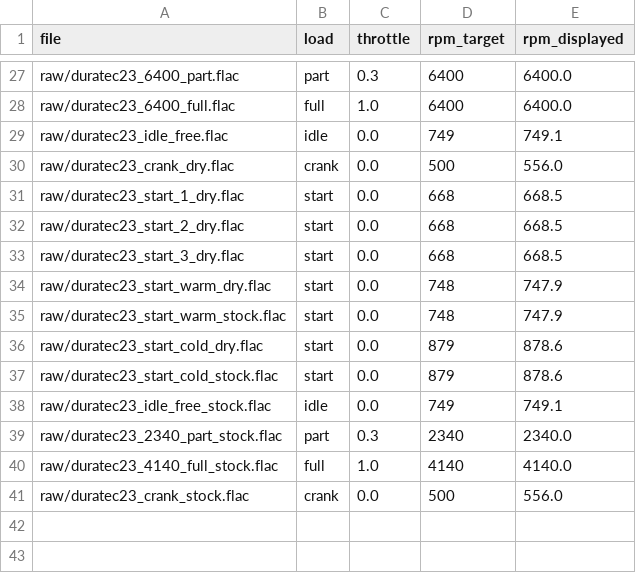
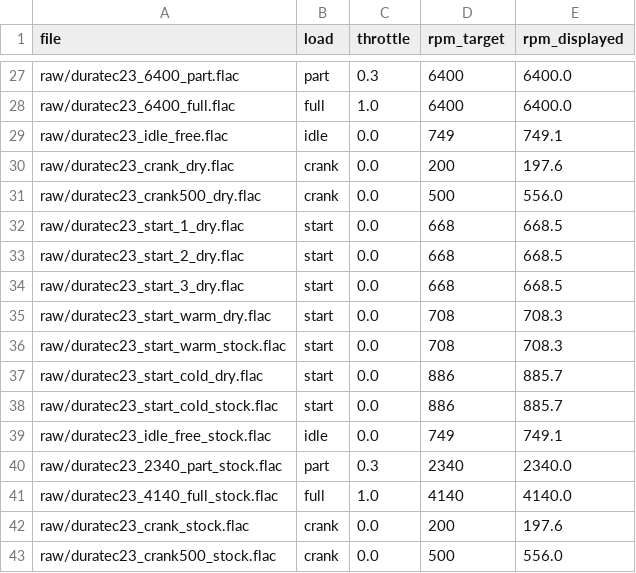
Before and after one commit to ledogen/Autos, a CSV file: assets/audio/src/engine/takes-duratec23.csv, drawn as a sheet; only a part is shown, gaps mark what is left out.

```diff
--- a/assets/audio/src/engine/takes-duratec23.csv
+++ b/assets/audio/src/engine/takes-duratec23.csv
@@ -29,3 +29,4 @@ raw/duratec23_6400_full.flac,full,1.0,6400,6400.0
 raw/duratec23_idle_free.flac,idle,0.0,749,749.1
-raw/duratec23_crank_dry.flac,crank,0.0,500,556.0
+raw/duratec23_crank_dry.flac,crank,0.0,200,197.6
+raw/duratec23_crank500_dry.flac,crank,0.0,500,556.0
 raw/duratec23_start_1_dry.flac,start,0.0,668,668.5
@@ -33,6 +34,6 @@ raw/duratec23_start_2_dry.flac,start,0.0,668,668.5
 raw/duratec23_start_3_dry.flac,start,0.0,668,668.5
-raw/duratec23_start_warm_dry.flac,start,0.0,748,747.9
-raw/duratec23_start_warm_stock.flac,start,0.0,748,747.9
-raw/duratec23_start_cold_dry.flac,start,0.0,879,878.6
-raw/duratec23_start_cold_stock.flac,start,0.0,879,878.6
+raw/duratec23_start_warm_dry.flac,start,0.0,708,708.3
+raw/duratec23_start_warm_stock.flac,start,0.0,708,708.3
+raw/duratec23_start_cold_dry.flac,start,0.0,886,885.7
+raw/duratec23_start_cold_stock.flac,start,0.0,886,885.7
 raw/duratec23_idle_free_stock.flac,idle,0.0,749,749.1
@@ -40,2 +41,3 @@ raw/duratec23_2340_part_stock.flac,part,0.3,2340,2340.0
 raw/duratec23_4140_full_stock.flac,full,1.0,4140,4140.0
-raw/duratec23_crank_stock.flac,crank,0.0,500,556.0
+raw/duratec23_crank_stock.flac,crank,0.0,200,197.6
+raw/duratec23_crank500_stock.flac,crank,0.0,500,556.0
```
Also changed, not shown: assets/audio/src/engine/raw/duratec23_start_cold_dry_rpm.csv, assets/audio/src/engine/takes-vulcan30.csv, 30 other files.
